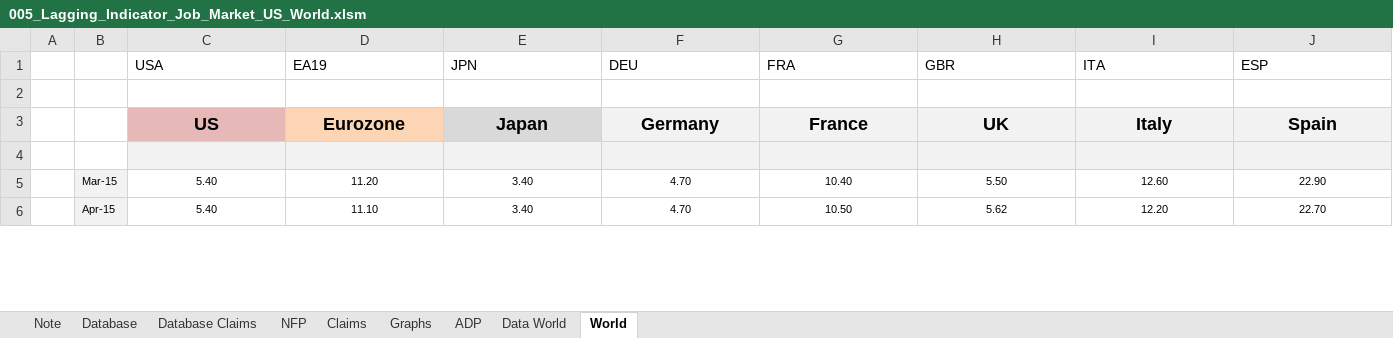
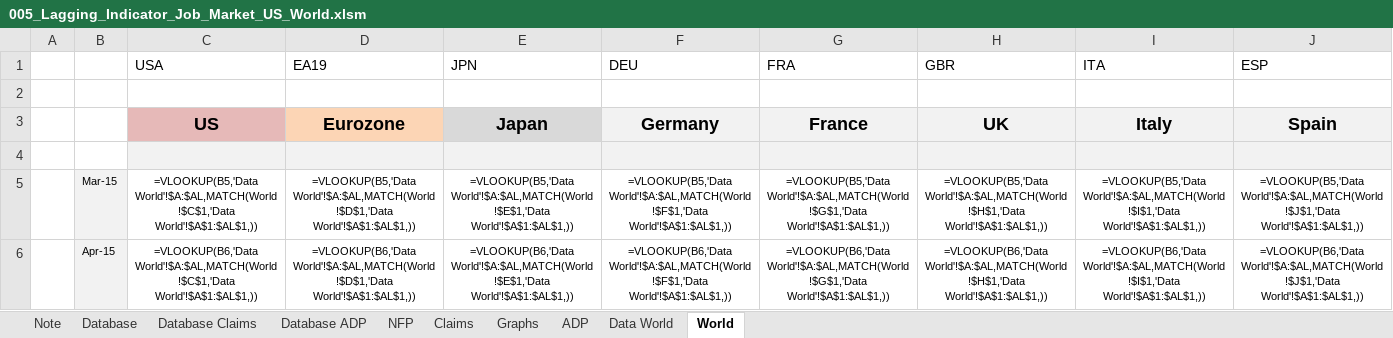
Before and after one commit to markjm5/portfoliomanagement, an Excel workbook: trading_excel_files/01_lagging_coincident_indicators/005_Lagging_Indicator_Job_Market_US_World.xlsm, sheet World, drawn as a sheet; only a part is shown; values as stored, in another font and other column widths than the file's, no borders; formulas without a stored value are shown as written; conditional formats not drawn; the diff covers the shown part only; the diff names each change by its address in the sheet, - before the commit and + after, or states it on an @@ line.

Commit message:
updated 005 to scrape website for adp data. Need to combine with original data and write to excel

```diff
--- a/trading_excel_files/01_lagging_coincident_indicators/005_Lagging_Indicator_Job_Market_US_World.xlsm (sheet World)
+++ b/trading_excel_files/01_lagging_coincident_indicators/005_Lagging_Indicator_Job_Market_US_World.xlsm (sheet World)
+sheet tab: Database ADP
-C5 (USA): 5.40
+C5 (USA): =VLOOKUP(B5,'Data World'!$A:$AL,MATCH(World!$C$1,'Data World'!$A$1:$AL$1,))
-D5 (EA19): 11.20
+D5 (EA19): =VLOOKUP(B5,'Data World'!$A:$AL,MATCH(World!$D$1,'Data World'!$A$1:$AL$1,))
-E5 (JPN): 3.40
+E5 (JPN): =VLOOKUP(B5,'Data World'!$A:$AL,MATCH(World!$E$1,'Data World'!$A$1:$AL$1,))
-F5 (DEU): 4.70
+F5 (DEU): =VLOOKUP(B5,'Data World'!$A:$AL,MATCH(World!$F$1,'Data World'!$A$1:$AL$1,))
-G5 (FRA): 10.40
+G5 (FRA): =VLOOKUP(B5,'Data World'!$A:$AL,MATCH(World!$G$1,'Data World'!$A$1:$AL$1,))
-H5 (GBR): 5.50
+H5 (GBR): =VLOOKUP(B5,'Data World'!$A:$AL,MATCH(World!$H$1,'Data World'!$A$1:$AL$1,))
-I5 (ITA): 12.60
+I5 (ITA): =VLOOKUP(B5,'Data World'!$A:$AL,MATCH(World!$I$1,'Data World'!$A$1:$AL$1,))
-J5 (ESP): 22.90
+J5 (ESP): =VLOOKUP(B5,'Data World'!$A:$AL,MATCH(World!$J$1,'Data World'!$A$1:$AL$1,))
-C6 (USA): 5.40
+C6 (USA): =VLOOKUP(B6,'Data World'!$A:$AL,MATCH(World!$C$1,'Data World'!$A$1:$AL$1,))
-D6 (EA19): 11.10
+D6 (EA19): =VLOOKUP(B6,'Data World'!$A:$AL,MATCH(World!$D$1,'Data World'!$A$1:$AL$1,))
-E6 (JPN): 3.40
+E6 (JPN): =VLOOKUP(B6,'Data World'!$A:$AL,MATCH(World!$E$1,'Data World'!$A$1:$AL$1,))
-F6 (DEU): 4.70
+F6 (DEU): =VLOOKUP(B6,'Data World'!$A:$AL,MATCH(World!$F$1,'Data World'!$A$1:$AL$1,))
-G6 (FRA): 10.50
+G6 (FRA): =VLOOKUP(B6,'Data World'!$A:$AL,MATCH(World!$G$1,'Data World'!$A$1:$AL$1,))
-H6 (GBR): 5.62
+H6 (GBR): =VLOOKUP(B6,'Data World'!$A:$AL,MATCH(World!$H$1,'Data World'!$A$1:$AL$1,))
-I6 (ITA): 12.20
+I6 (ITA): =VLOOKUP(B6,'Data World'!$A:$AL,MATCH(World!$I$1,'Data World'!$A$1:$AL$1,))
-J6 (ESP): 22.70
+J6 (ESP): =VLOOKUP(B6,'Data World'!$A:$AL,MATCH(World!$J$1,'Data World'!$A$1:$AL$1,))
```
Also changed, not shown: 1276 edited cells elsewhere in this sheet, sheet Claims, sheet NFP, sheet ADP, sheet Note, charts or pictures, 1 other file.
